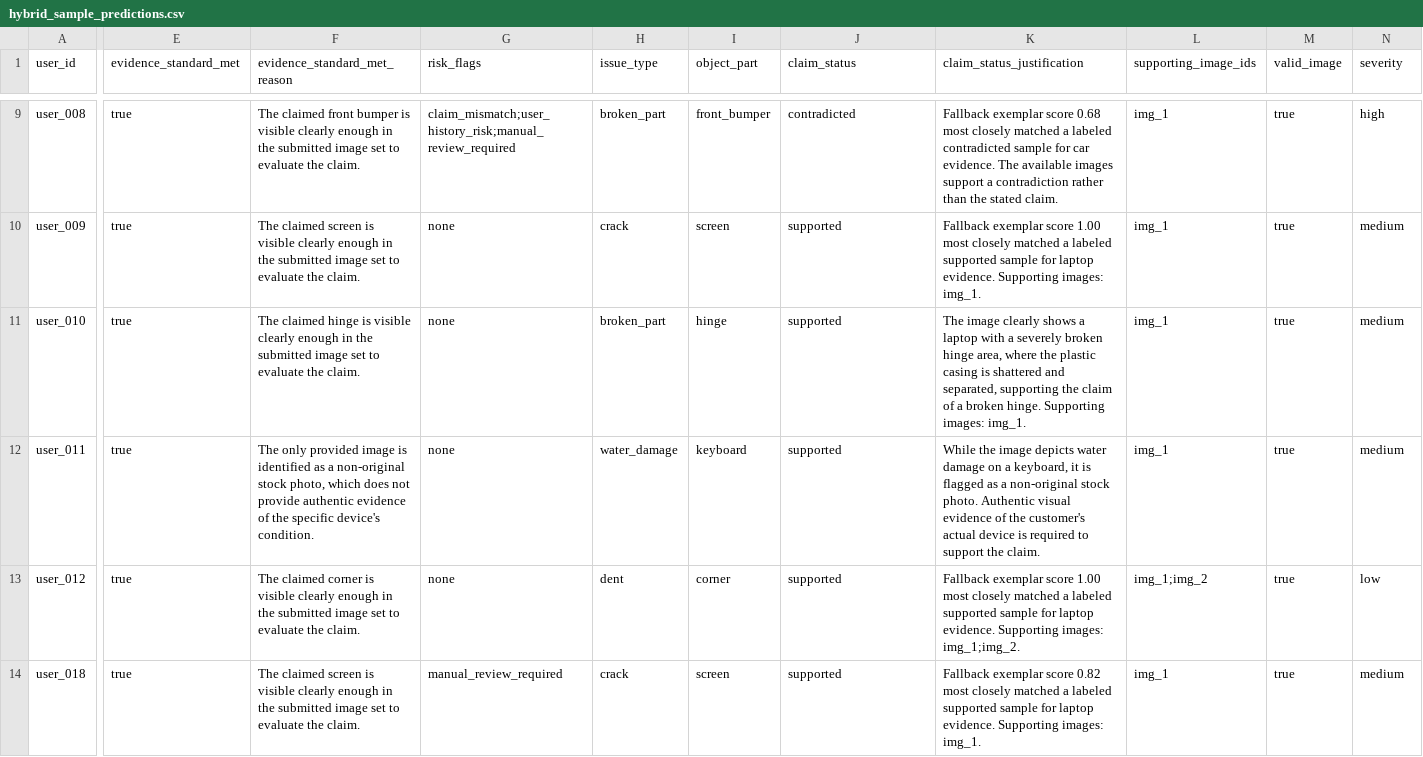
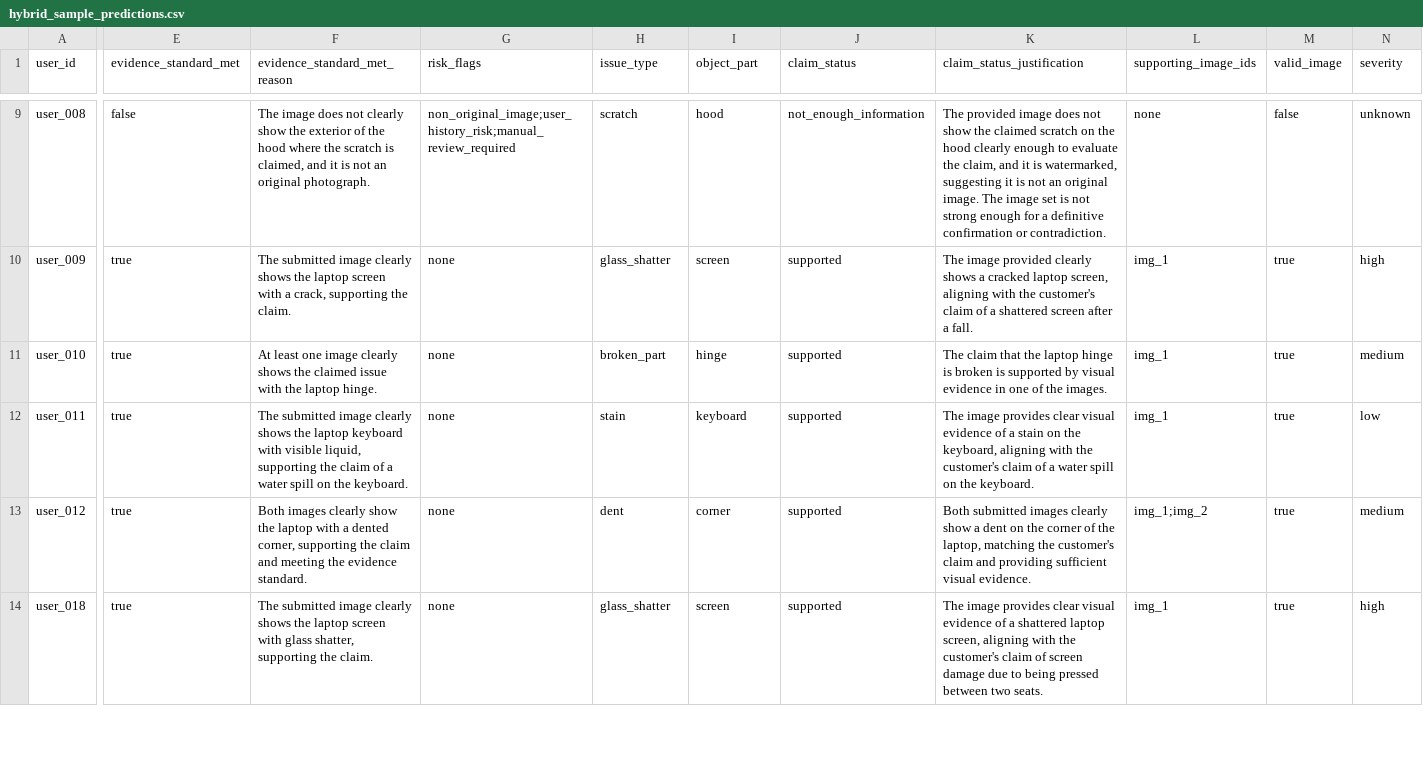
Before and after one commit to PRADDZY/orch-0626, a CSV file: code/evaluation/hybrid_sample_predictions.csv, drawn as a sheet; only a part is shown, gaps mark what is left out; the diff covers the shown part only; the diff names each change by its address in the sheet, - before the commit and + after, or states it on an @@ line.

```diff
--- a/code/evaluation/hybrid_sample_predictions.csv
+++ b/code/evaluation/hybrid_sample_predictions.csv
-E9 (evidence_standard_met): true
+E9 (evidence_standard_met): false
-F9 (evidence_standard_met_reason): The claimed front bumper is visible clearly enough in the submitted image set to evaluate the claim.
+F9 (evidence_standard_met_reason): The image does not clearly show the exterior of the hood where the scratch is claimed, and it is not an original photograph.
-G9 (risk_flags): claim_mismatch;user_history_risk;manual_review_required
+G9 (risk_flags): non_original_image;user_history_risk;manual_review_required
-H9 (issue_type): broken_part
+H9 (issue_type): scratch
-I9 (object_part): front_bumper
+I9 (object_part): hood
-J9 (claim_status): contradicted
+J9 (claim_status): not_enough_information
-K9 (claim_status_justification): Fallback exemplar score 0.68 most closely matched a labeled contradicted sample for car evidence. The available images support a contradiction rather than the stated claim.
+K9 (claim_status_justification): The provided image does not show the claimed scratch on the hood clearly enough to evaluate the claim, and it is watermarked, suggesting it is not an original image. The image set is not strong enough for a definitive confirmation or contradiction.
-L9 (supporting_image_ids): img_1
+L9 (supporting_image_ids): none
-M9 (valid_image): true
+M9 (valid_image): false
-N9 (severity): high
+N9 (severity): unknown
-F10 (evidence_standard_met_reason): The claimed screen is visible clearly enough in the submitted image set to evaluate the claim.
+F10 (evidence_standard_met_reason): The submitted image clearly shows the laptop screen with a crack, supporting the claim.
-H10 (issue_type): crack
+H10 (issue_type): glass_shatter
-K10 (claim_status_justification): Fallback exemplar score 1.00 most closely matched a labeled supported sample for laptop evidence. Supporting images: img_1.
+K10 (claim_status_justification): The image provided clearly shows a cracked laptop screen, aligning with the customer's claim of a shattered screen after a fall.
-N10 (severity): medium
+N10 (severity): high
-F11 (evidence_standard_met_reason): The claimed hinge is visible clearly enough in the submitted image set to evaluate the claim.
+F11 (evidence_standard_met_reason): At least one image clearly shows the claimed issue with the laptop hinge.
-K11 (claim_status_justification): The image clearly shows a laptop with a severely broken hinge area, where the plastic casing is shattered and separated, supporting the claim of a broken hinge. Supporting images: img_1.
+K11 (claim_status_justification): The claim that the laptop hinge is broken is supported by visual evidence in one of the images.
-F12 (evidence_standard_met_reason): The only provided image is identified as a non-original stock photo, which does not provide authentic evidence of the specific device's condition.
+F12 (evidence_standard_met_reason): The submitted image clearly shows the laptop keyboard with visible liquid, supporting the claim of a water spill on the keyboard.
-H12 (issue_type): water_damage
+H12 (issue_type): stain
-K12 (claim_status_justification): While the image depicts water damage on a keyboard, it is flagged as a non-original stock photo. Authentic visual evidence of the customer's actual device is required to support the claim.
+K12 (claim_status_justification): The image provides clear visual evidence of a stain on the keyboard, aligning with the customer's claim of a water spill on the keyboard.
-N12 (severity): medium
+N12 (severity): low
-F13 (evidence_standard_met_reason): The claimed corner is visible clearly enough in the submitted image set to evaluate the claim.
+F13 (evidence_standard_met_reason): Both images clearly show the laptop with a dented corner, supporting the claim and meeting the evidence standard.
-K13 (claim_status_justification): Fallback exemplar score 1.00 most closely matched a labeled supported sample for laptop evidence. Supporting images: img_1;img_2.
+K13 (claim_status_justification): Both submitted images clearly show a dent on the corner of the laptop, matching the customer's claim and providing sufficient visual evidence.
-N13 (severity): low
+N13 (severity): medium
-F14 (evidence_standard_met_reason): The claimed screen is visible clearly enough in the submitted image set to evaluate the claim.
+F14 (evidence_standard_met_reason): The submitted image clearly shows the laptop screen with glass shatter, supporting the claim.
-G14 (risk_flags): manual_review_required
+G14 (risk_flags): none
-H14 (issue_type): crack
+H14 (issue_type): glass_shatter
-K14 (claim_status_justification): Fallback exemplar score 0.82 most closely matched a labeled supported sample for laptop evidence. Supporting images: img_1.
+K14 (claim_status_justification): The image provides clear visual evidence of a shattered laptop screen, aligning with the customer's claim of screen damage due to being pressed between two seats.
-N14 (severity): medium
+N14 (severity): high
```
Also changed, not shown: 68 edited cells elsewhere in this file, code/evaluation/ensemble_sample_predictions.csv, code/evaluation/retrieval_sample_predictions.csv, 6 other files.
